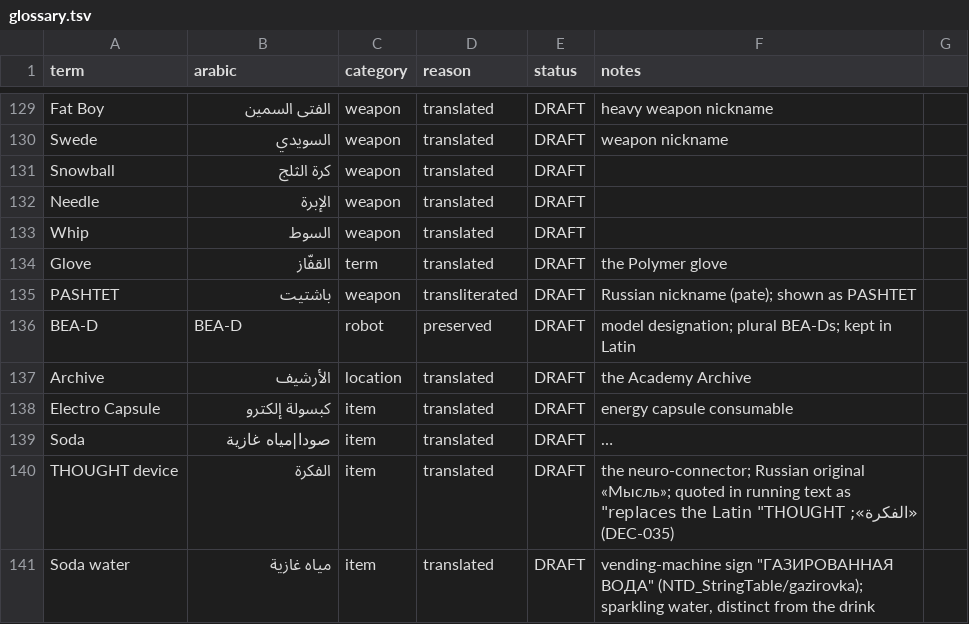
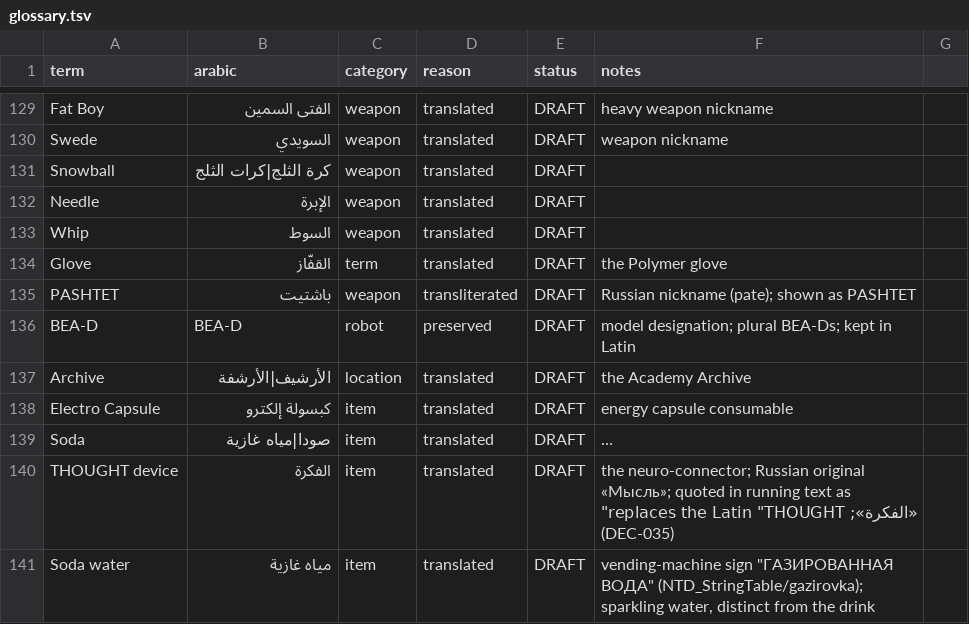
Before and after one commit to TDVVG-3/AtomicHeart-AR, a TSV file: glossary/glossary.tsv, drawn as a sheet; only a part is shown, gaps mark what is left out; long unchanged cells end in …; the diff covers the shown part only.

```diff
--- a/glossary/glossary.tsv
+++ b/glossary/glossary.tsv
@@ -130,3 +130,3 @@ Fat Boy	الفتى السمين	weapon	translated	DRAFT	heavy weapon nickname
 Swede	السويدي	weapon	translated	DRAFT	weapon nickname
-Snowball	كرة الثلج	weapon	translated	DRAFT	
+Snowball	كرة الثلج|كرات الثلج	weapon	translated	DRAFT	
 Needle	الإبرة	weapon	translated	DRAFT	
@@ -136,3 +136,3 @@ PASHTET	باشتيت	weapon	transliterated	DRAFT	Russian nickname (pate); shown
 BEA-D	BEA-D	robot	preserved	DRAFT	model designation; plural BEA-Ds; kept in Latin
-Archive	الأرشيف	location	translated	DRAFT	the Academy Archive
+Archive	الأرشيف|الأرشفة	location	translated	DRAFT	the Academy Archive
 Electro Capsule	كبسولة إلكترو	item	translated	DRAFT	energy capsule consumable
```
Also changed, not shown: 10 edited cells elsewhere in this file, localization/working/tm_fixups.tsv, 13 other files.
